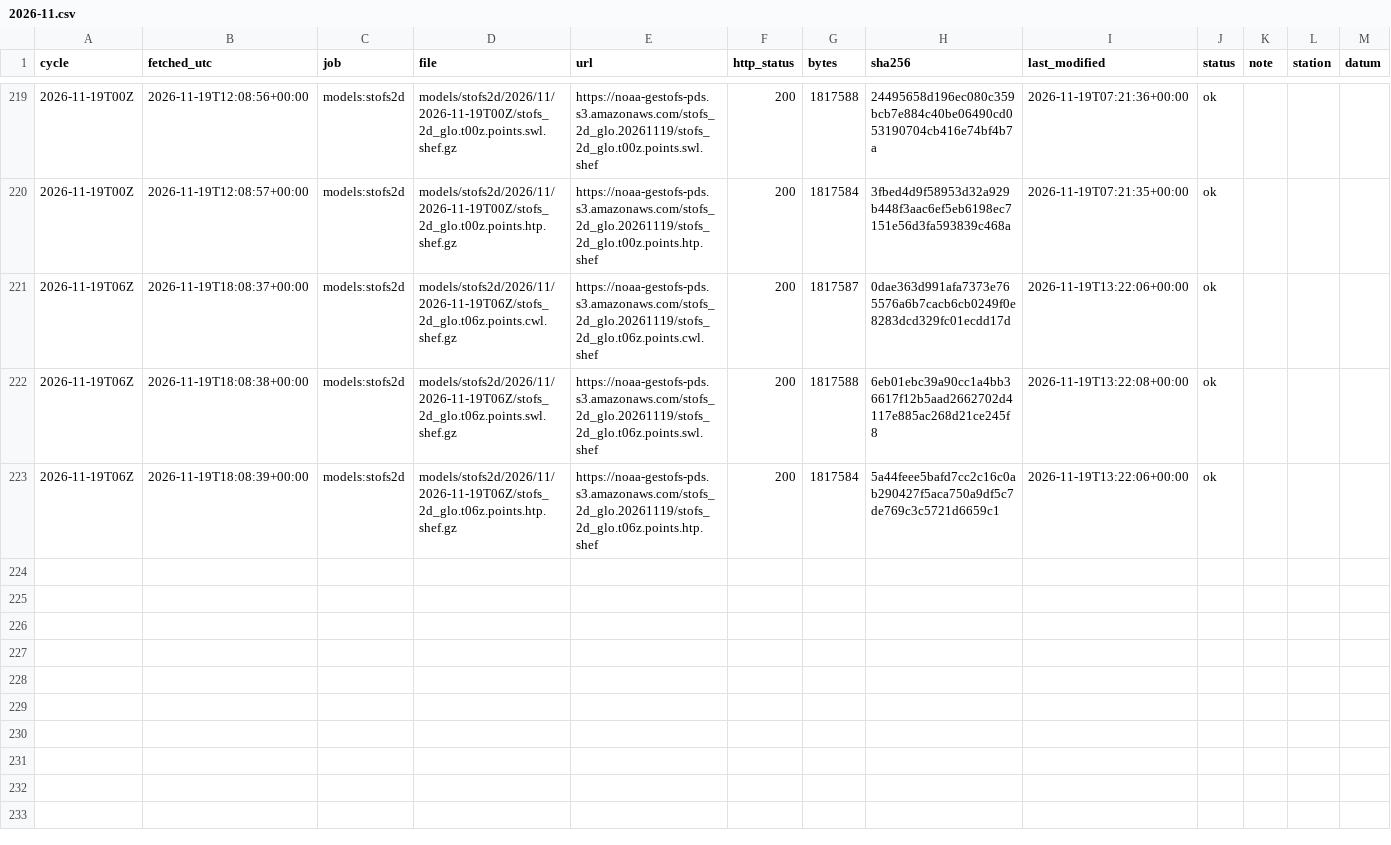
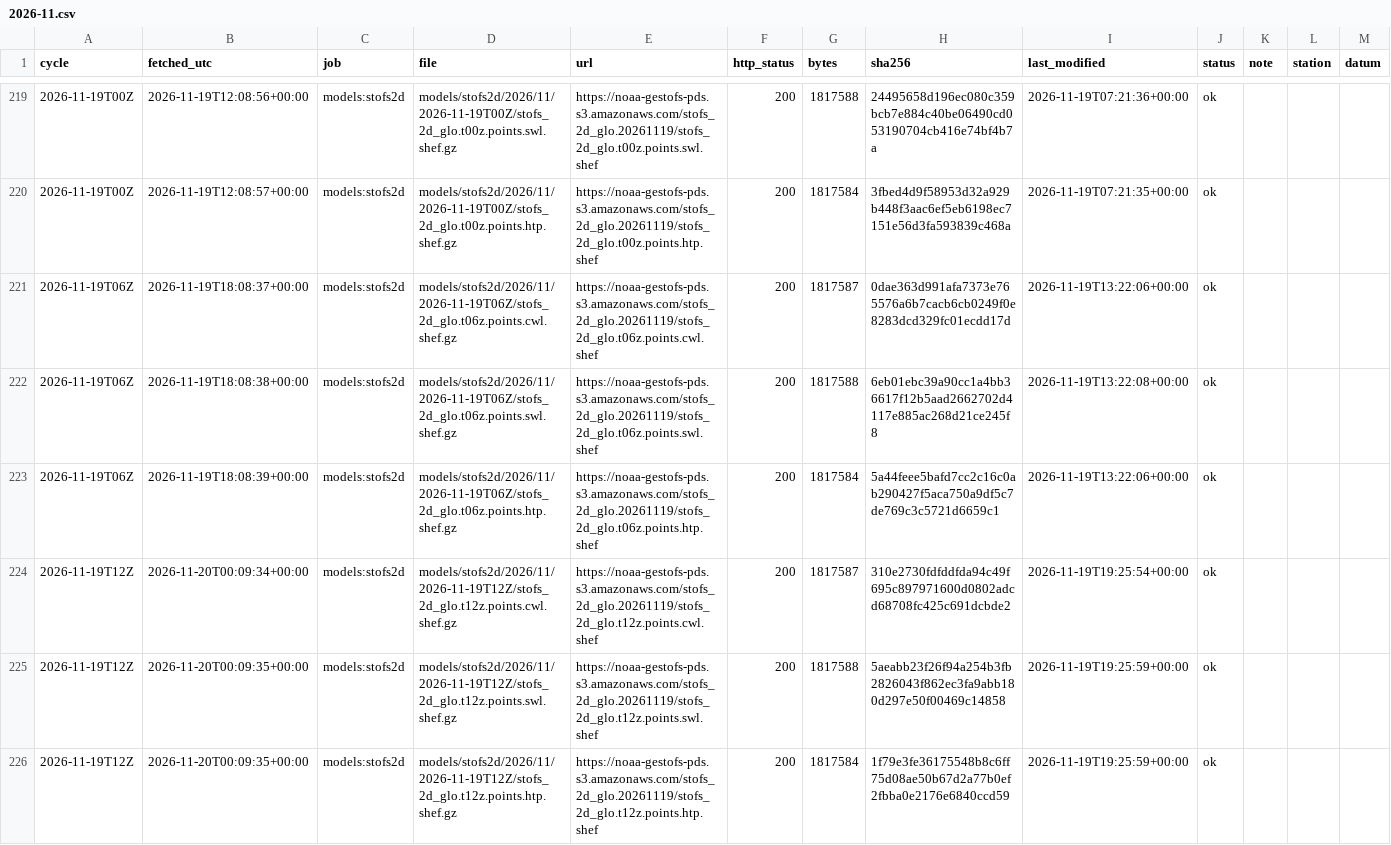
Before and after one commit to DerekLoftis/tidewatch_archive, a CSV file: data/index/models_stofs2d/2026-11.csv, drawn as a sheet; only a part is shown, gaps mark what is left out; rows hold the shown columns only; the diff names each change by its address in the sheet, - before the commit and + after, or states it on an @@ line.

```diff
--- a/data/index/models_stofs2d/2026-11.csv
+++ b/data/index/models_stofs2d/2026-11.csv
+row 224: 2026-11-19T12Z | 2026-11-20T00:09:34+00:00 | models:stofs2d | models/stofs2d/2026/11/2026-11-19T12Z/stofs_2d_glo.t12z.points.cwl.shef.gz | https://noaa-gestofs-pds.s3.amazonaws.com/stofs_2d_glo.20261119/stofs_2d_glo.t12z.points.cwl.shef | 200 | 1817587 | 310e2730fdfddfda94c49f695c897971600d0802adcd68708fc425c691dcbde2 | 2026-11-19T19:25:54+00:00 | ok
+row 225: 2026-11-19T12Z | 2026-11-20T00:09:35+00:00 | models:stofs2d | models/stofs2d/2026/11/2026-11-19T12Z/stofs_2d_glo.t12z.points.swl.shef.gz | https://noaa-gestofs-pds.s3.amazonaws.com/stofs_2d_glo.20261119/stofs_2d_glo.t12z.points.swl.shef | 200 | 1817588 | 5aeabb23f26f94a254b3fb2826043f862ec3fa9abb180d297e50f00469c14858 | 2026-11-19T19:25:59+00:00 | ok
+row 226: 2026-11-19T12Z | 2026-11-20T00:09:35+00:00 | models:stofs2d | models/stofs2d/2026/11/2026-11-19T12Z/stofs_2d_glo.t12z.points.htp.shef.gz | https://noaa-gestofs-pds.s3.amazonaws.com/stofs_2d_glo.20261119/stofs_2d_glo.t12z.points.htp.shef | 200 | 1817584 | 1f79e3fe36175548b8c6ff75d08ae50b67d2a77b0ef2fbba0e2176e6840ccd59 | 2026-11-19T19:25:59+00:00 | ok
```
Also changed, not shown: data/index/models_cbofs/2026-11.csv, data/index/models_nwm-medium-coastal/2026-11.csv, 9 other files.
